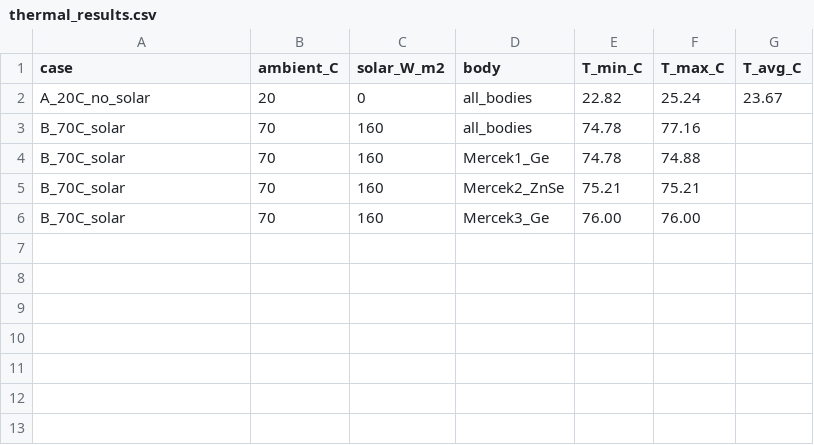
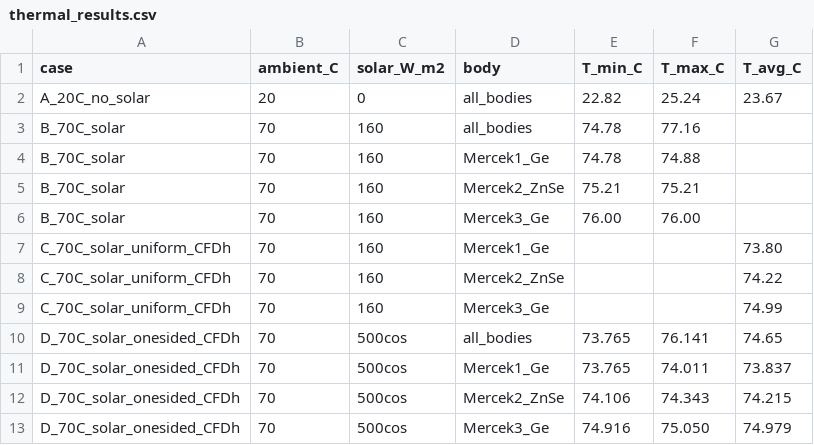
Before and after one commit to SirPicklee/lwir-stop-analysis, a CSV file: thermal_results.csv, drawn as a sheet.

Commit message:
Project 1b: Fluent CFD convection + one-sided solar
Project 1b: Fluent CFD convection + one-sided solar

```diff
--- a/thermal_results.csv
+++ b/thermal_results.csv
@@ -6 +6,8 @@ B_70C_solar,70,160,Mercek2_ZnSe,75.21,75.21,
 B_70C_solar,70,160,Mercek3_Ge,76.00,76.00,
+C_70C_solar_uniform_CFDh,70,160,Mercek1_Ge,,,73.80
+C_70C_solar_uniform_CFDh,70,160,Mercek2_ZnSe,,,74.22
+C_70C_solar_uniform_CFDh,70,160,Mercek3_Ge,,,74.99
+D_70C_solar_onesided_CFDh,70,500cos,all_bodies,73.765,76.141,74.65
+D_70C_solar_onesided_CFDh,70,500cos,Mercek1_Ge,73.765,74.011,73.837
+D_70C_solar_onesided_CFDh,70,500cos,Mercek2_ZnSe,74.106,74.343,74.215
+D_70C_solar_onesided_CFDh,70,500cos,Mercek3_Ge,74.916,75.050,74.979
```
Also changed, not shown: 10 other files.
